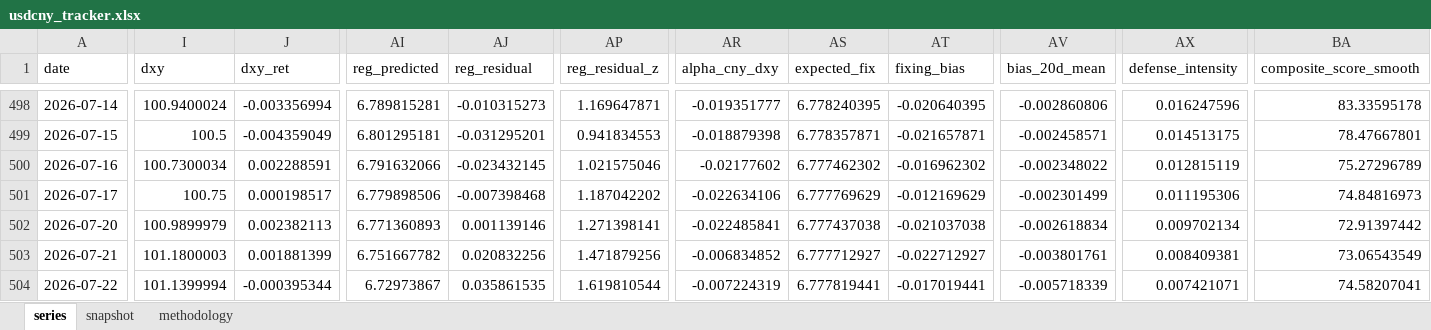
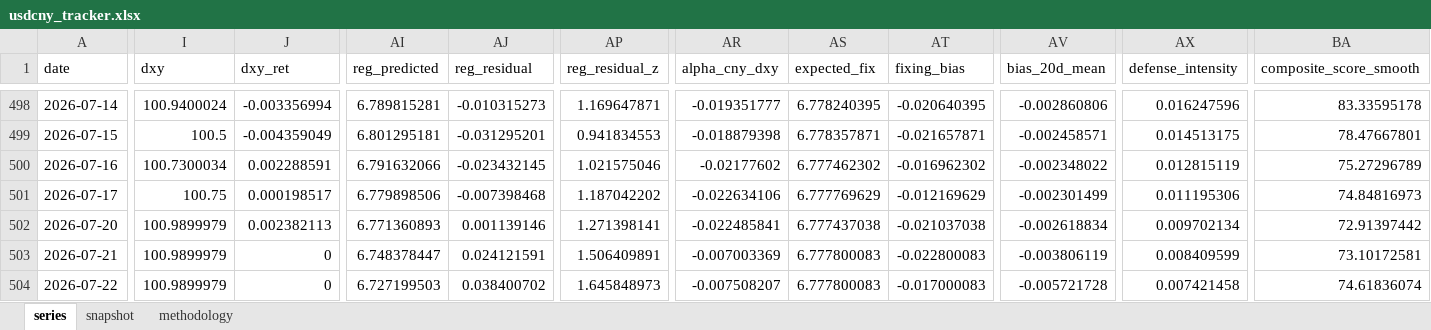
Before and after one commit to erickviann1-dev/usdcny-tracker, an Excel workbook: docs/usdcny_tracker.xlsx, sheet series, drawn as a sheet; only a part is shown, gaps mark what is left out; values as stored, in another font and other column widths than the file's, no borders; the diff covers the shown part only; the diff names each change by its address in the sheet, - before the commit and + after, or states it on an @@ line.

```diff
--- a/docs/usdcny_tracker.xlsx (sheet series)
+++ b/docs/usdcny_tracker.xlsx (sheet series)
-I503 (dxy): 101.1800003
+I503 (dxy): 100.9899979
-J503 (dxy_ret): 0.001881399
+J503 (dxy_ret): 0
-AI503 (reg_predicted): 6.751667782
+AI503 (reg_predicted): 6.748378447
-AJ503 (reg_residual): 0.020832256
+AJ503 (reg_residual): 0.024121591
-AP503 (reg_residual_z): 1.471879256
+AP503 (reg_residual_z): 1.506409891
-AR503 (alpha_cny_dxy): -0.006834852
+AR503 (alpha_cny_dxy): -0.007003369
-AS503 (expected_fix): 6.777712927
+AS503 (expected_fix): 6.777800083
-AT503 (fixing_bias): -0.022712927
+AT503 (fixing_bias): -0.022800083
-AV503 (bias_20d_mean): -0.003801761
+AV503 (bias_20d_mean): -0.003806119
-AX503 (defense_intensity): 0.008409381
+AX503 (defense_intensity): 0.008409599
-BA503 (composite_score_smooth): 73.06543549
+BA503 (composite_score_smooth): 73.10172581
-I504 (dxy): 101.1399994
+I504 (dxy): 100.9899979
-J504 (dxy_ret): -0.000395344
+J504 (dxy_ret): 0
-AI504 (reg_predicted): 6.72973867
+AI504 (reg_predicted): 6.727199503
-AJ504 (reg_residual): 0.035861535
+AJ504 (reg_residual): 0.038400702
-AP504 (reg_residual_z): 1.619810544
+AP504 (reg_residual_z): 1.645848973
-AR504 (alpha_cny_dxy): -0.007224319
+AR504 (alpha_cny_dxy): -0.007508207
-AS504 (expected_fix): 6.777819441
+AS504 (expected_fix): 6.777800083
-AT504 (fixing_bias): -0.017019441
+AT504 (fixing_bias): -0.017000083
-AV504 (bias_20d_mean): -0.005718339
+AV504 (bias_20d_mean): -0.005721728
-AX504 (defense_intensity): 0.007421071
+AX504 (defense_intensity): 0.007421458
-BA504 (composite_score_smooth): 74.58207041
+BA504 (composite_score_smooth): 74.61836074
```
Also changed, not shown: 257 edited cells elsewhere in this sheet, sheet snapshot, 3 other files.
